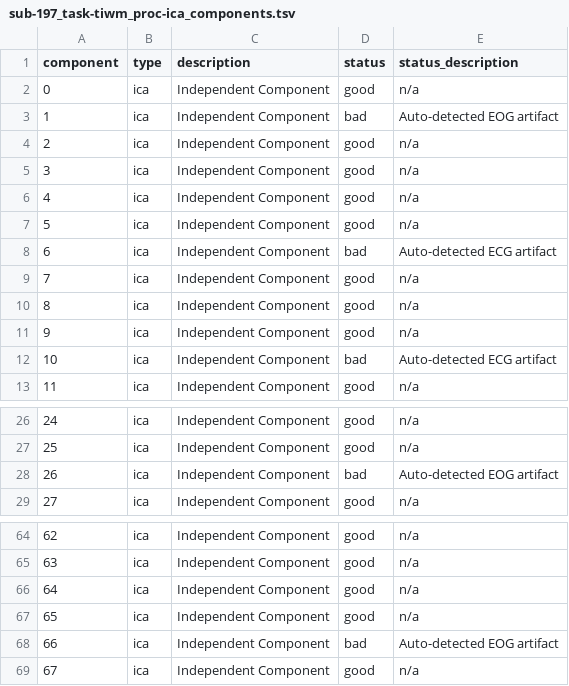
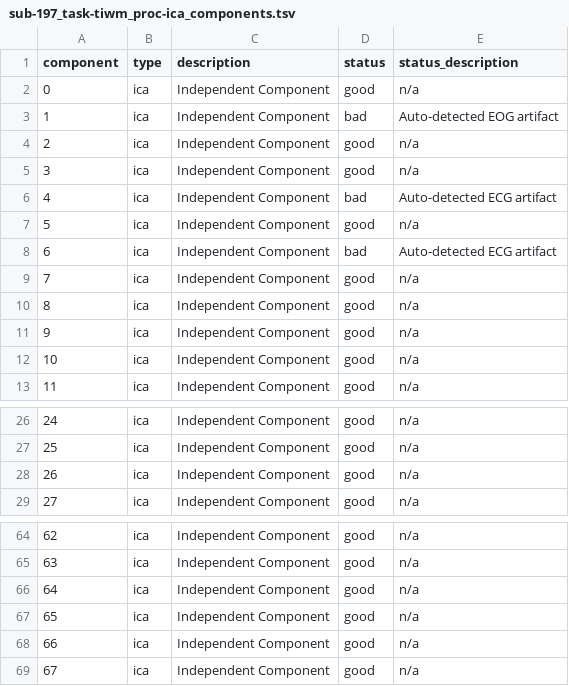
Before and after one commit to crsegerie/derivatives-tiwm, a TSV file: sub-197/meg/sub-197_task-tiwm_proc-ica_components.tsv, drawn as a sheet; only a part is shown, gaps mark what is left out.

```diff
--- a/sub-197/meg/sub-197_task-tiwm_proc-ica_components.tsv
+++ b/sub-197/meg/sub-197_task-tiwm_proc-ica_components.tsv
@@ -5,3 +5,3 @@ component	type	description	status	status_description
 3	ica	Independent Component	good	n/a
-4	ica	Independent Component	good	n/a
+4	ica	Independent Component	bad	Auto-detected ECG artifact
 5	ica	Independent Component	good	n/a
@@ -11,3 +11,3 @@ component	type	description	status	status_description
 9	ica	Independent Component	good	n/a
-10	ica	Independent Component	bad	Auto-detected ECG artifact
+10	ica	Independent Component	good	n/a
 11	ica	Independent Component	good	n/a
@@ -27,3 +27,3 @@ component	type	description	status	status_description
 25	ica	Independent Component	good	n/a
-26	ica	Independent Component	bad	Auto-detected EOG artifact
+26	ica	Independent Component	good	n/a
 27	ica	Independent Component	good	n/a
@@ -67,3 +67,3 @@ component	type	description	status	status_description
 65	ica	Independent Component	good	n/a
-66	ica	Independent Component	bad	Auto-detected EOG artifact
+66	ica	Independent Component	good	n/a
 67	ica	Independent Component	good	n/a
```
Also changed, not shown: 2 other files.
